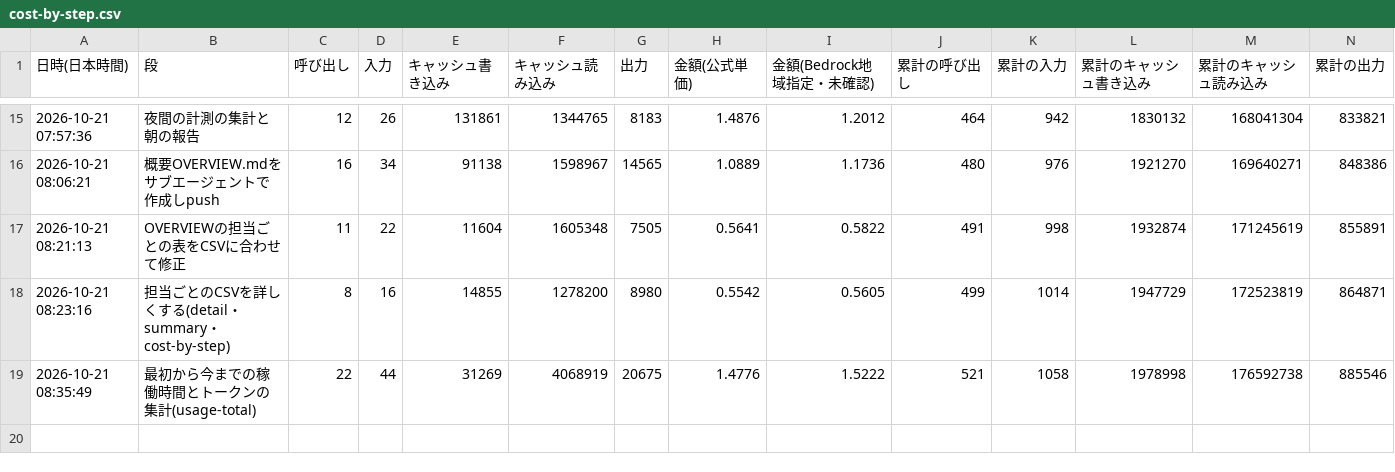
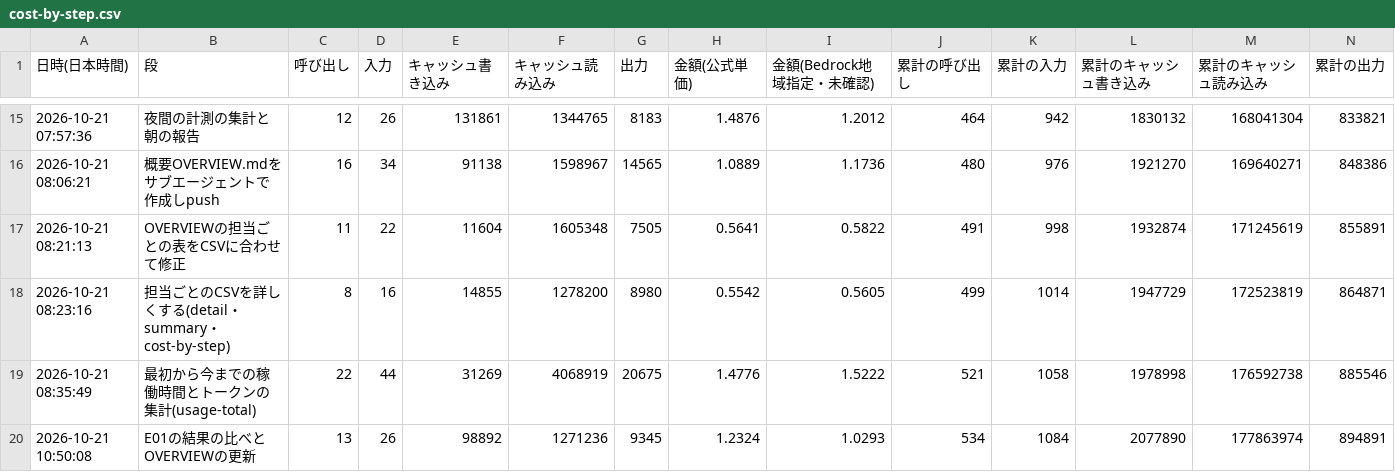
Before and after one commit to kazumasamatsumoto/sap-commerce-token-bench, a CSV file: .build-log/cost-by-step.csv, drawn as a sheet; only a part is shown, gaps mark what is left out; rows hold the shown columns only; the diff names each change by its address in the sheet, - before the commit and + after, or states it on an @@ line.

```diff
--- a/.build-log/cost-by-step.csv
+++ b/.build-log/cost-by-step.csv
+row 20: 2026-10-21 10:50:08 | E01の結果の比べとOVERVIEWの更新 | 13 | 26 | 98892 | 1271236 | 9345 | 1.2324 | 1.0293 | 534 | 1084 | 2077890 | 177863974 | 894891
```
Also changed, not shown: .build-log/cost-by-agent.csv, .build-log/cost-log.csv, 5 other files.
